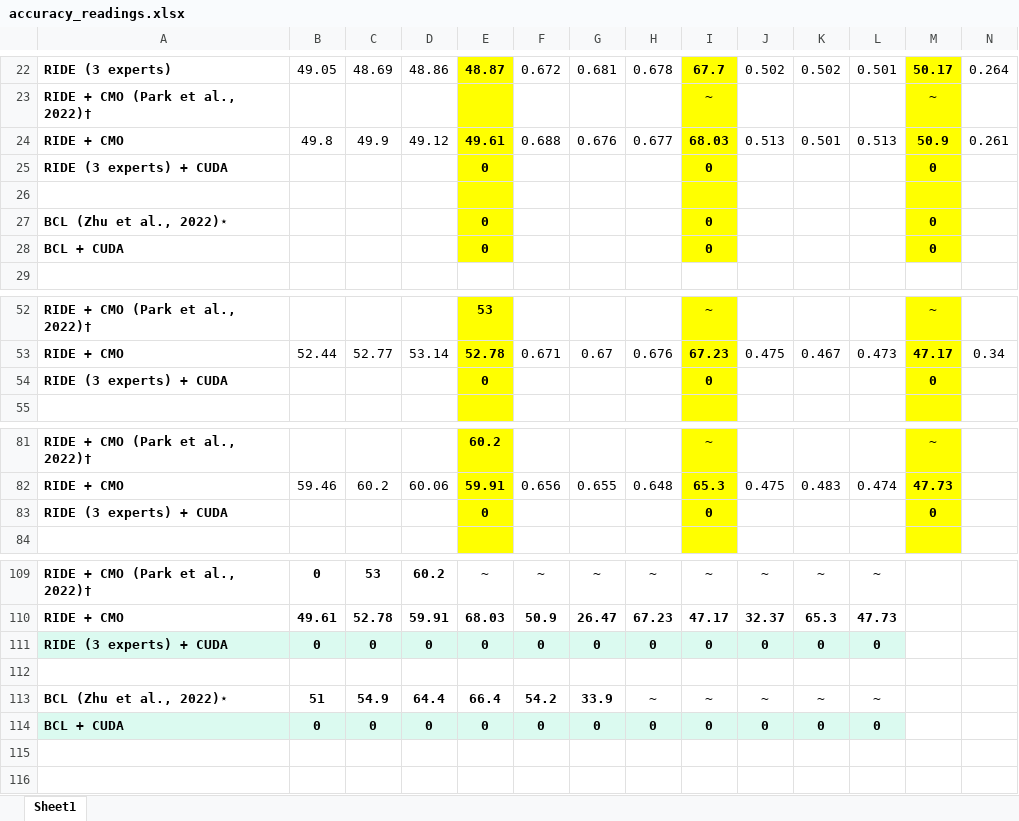
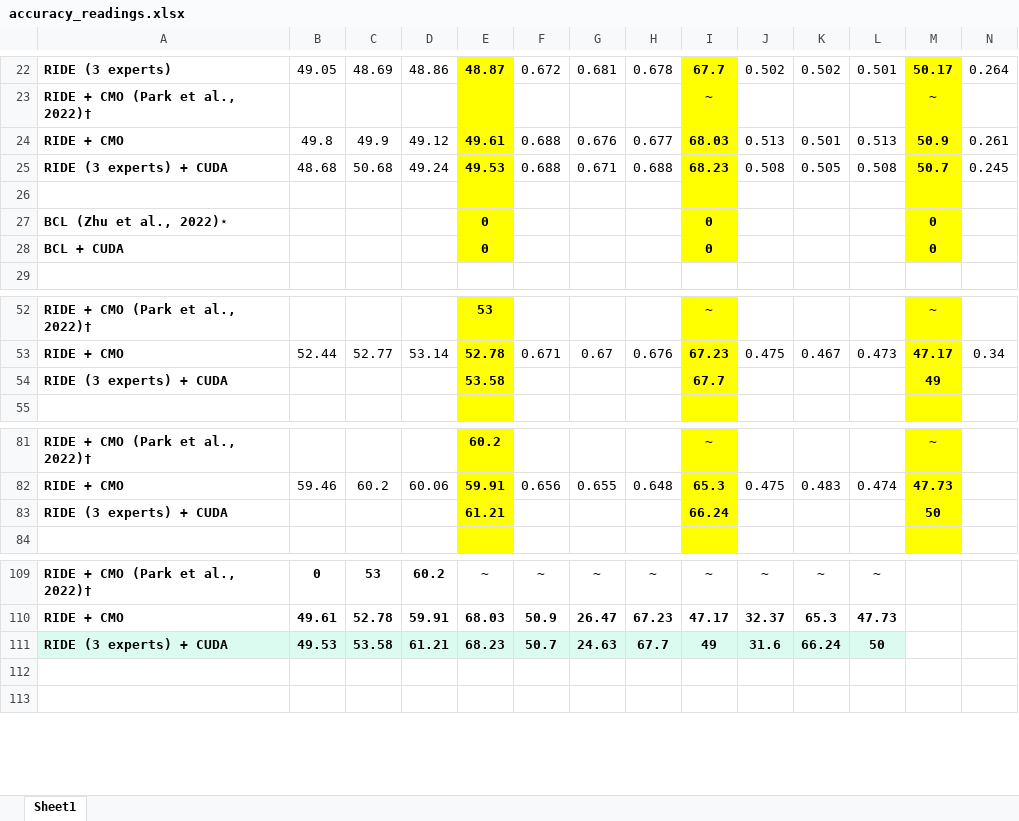
Before and after one commit to whitewhistle/-RE-CUDA, an Excel workbook: accuracy_readings.xlsx, sheet Sheet1, drawn as a sheet; only a part is shown, gaps mark what is left out; values as stored, in another font and other column widths than the file's, no borders; table styles not drawn; removed rows and columns are numbered as before the commit, all else as after; rows hold the shown columns only; the diff names each change by its address in the sheet, - before the commit and + after, or states it on an @@ line.

Commit message:
additional readings

```diff
--- a/accuracy_readings.xlsx (sheet Sheet1)
+++ b/accuracy_readings.xlsx (sheet Sheet1)
-row 25: RIDE (3 experts) + CUDA |  |  |  | 0 |  |  |  | 0 |  |  |  | 0
+row 25: RIDE (3 experts) + CUDA | 48.68 | 50.68 | 49.24 | 49.53 | 0.688 | 0.671 | 0.688 | 68.23 | 0.508 | 0.505 | 0.508 | 50.7 | 0.245
-row 54: RIDE (3 experts) + CUDA |  |  |  | 0 |  |  |  | 0 |  |  |  | 0
+row 54: RIDE (3 experts) + CUDA |  |  |  | 53.58 |  |  |  | 67.7 |  |  |  | 49
-row 83: RIDE (3 experts) + CUDA |  |  |  | 0 |  |  |  | 0 |  |  |  | 0
+row 83: RIDE (3 experts) + CUDA |  |  |  | 61.21 |  |  |  | 66.24 |  |  |  | 50
-row 111: RIDE (3 experts) + CUDA | 0 | 0 | 0 | 0 | 0 | 0 | 0 | 0 | 0 | 0 | 0
-row 111: (empty)
+row 111: RIDE (3 experts) + CUDA | 49.53 | 53.58 | 61.21 | 68.23 | 50.7 | 24.63 | 67.7 | 49 | 31.6 | 66.24 | 50
-A111:L111 fill: none
+A111:L111 fill: #DBFAF0
-row 113: BCL (Zhu et al., 2022)⋆ | 51 | 54.9 | 64.4 | 66.4 | 54.2 | 33.9 | ~ | ~ | ~ | ~ | ~
-row 114: BCL + CUDA | 0 | 0 | 0 | 0 | 0 | 0 | 0 | 0 | 0 | 0 | 0
```
Also changed, not shown: 6 other files.
